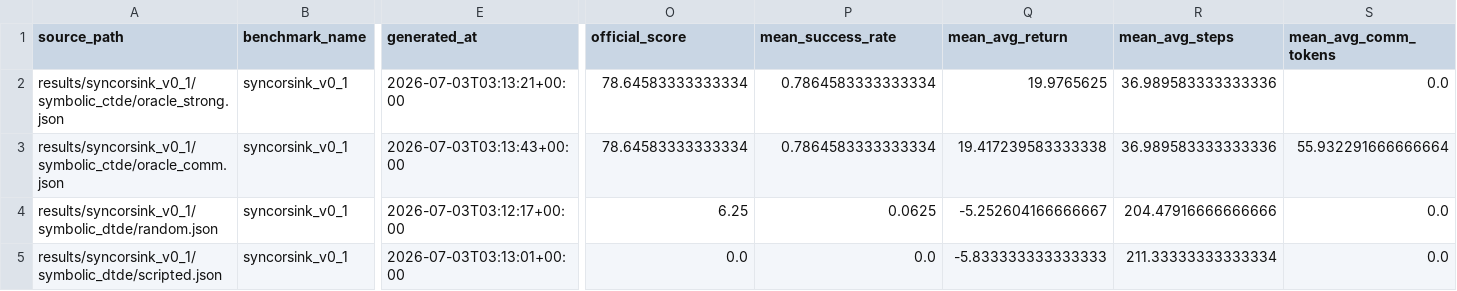
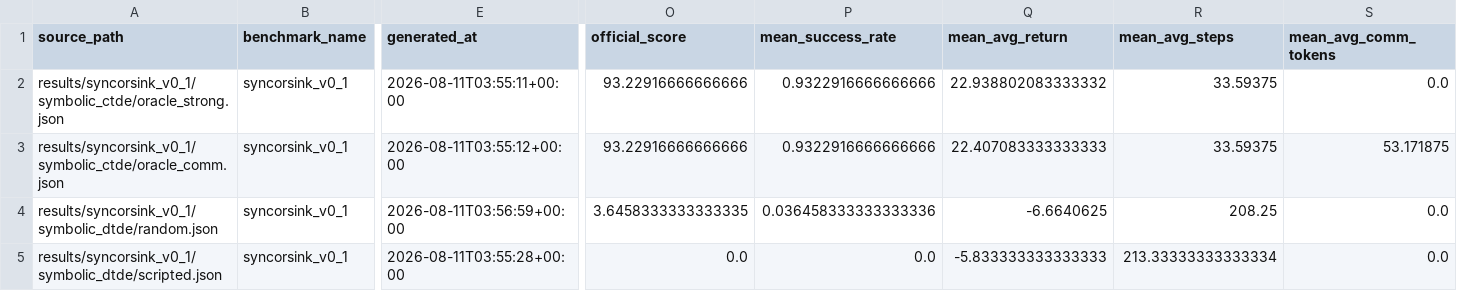
Before and after one commit to mehrnazZz/SyncOrSink, a CSV file: docs/leaderboard_results.csv, drawn as a sheet; only a part is shown, gaps mark what is left out; the diff names each change by its address in the sheet, - before the commit and + after, or states it on an @@ line.

Commit message:
Fix benchmark success accounting and rebaseline results

```diff
--- a/docs/leaderboard_results.csv
+++ b/docs/leaderboard_results.csv
-E2 (generated_at): 2026-07-03T03:13:21+00:00
+E2 (generated_at): 2026-08-11T03:55:11+00:00
-O2:O3 (official_score): 78.64583333333334
+O2:O3 (official_score): 93.22916666666666
-P2:P3 (mean_success_rate): 0.7864583333333334
+P2:P3 (mean_success_rate): 0.9322916666666666
-Q2 (mean_avg_return): 19.9765625
+Q2 (mean_avg_return): 22.938802083333332
-R2:R3 (mean_avg_steps): 36.989583333333336
+R2:R3 (mean_avg_steps): 33.59375
-E3 (generated_at): 2026-07-03T03:13:43+00:00
+E3 (generated_at): 2026-08-11T03:55:12+00:00
-Q3 (mean_avg_return): 19.417239583333338
+Q3 (mean_avg_return): 22.407083333333333
-S3 (mean_avg_comm_tokens): 55.932291666666664
+S3 (mean_avg_comm_tokens): 53.171875
-E4 (generated_at): 2026-07-03T03:12:17+00:00
+E4 (generated_at): 2026-08-11T03:56:59+00:00
-O4 (official_score): 6.25
+O4 (official_score): 3.6458333333333335
-P4 (mean_success_rate): 0.0625
+P4 (mean_success_rate): 0.036458333333333336
-Q4 (mean_avg_return): -5.252604166666667
+Q4 (mean_avg_return): -6.6640625
-R4 (mean_avg_steps): 204.47916666666666
+R4 (mean_avg_steps): 208.25
-E5 (generated_at): 2026-07-03T03:13:01+00:00
+E5 (generated_at): 2026-08-11T03:55:28+00:00
-R5 (mean_avg_steps): 211.33333333333334
+R5 (mean_avg_steps): 213.33333333333334
```
Also changed, not shown: 12 other files.
